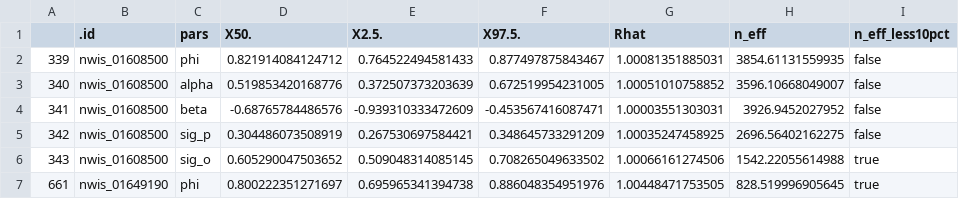
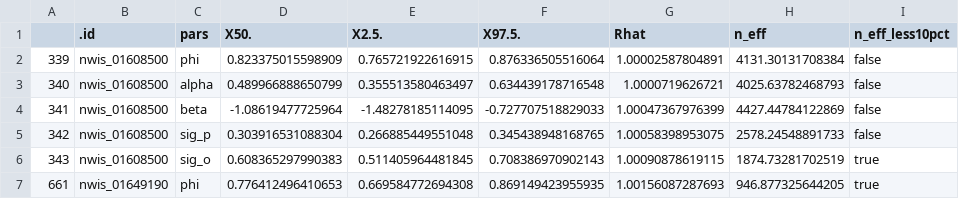
Before and after one commit to jrblaszczak/RiverBiomass, a CSV file: code/tables/STS_ws_posteriorsubset_sum_Yr2.csv, drawn as a sheet; only a part is shown; the diff covers the shown part only.

```diff
--- a/code/tables/STS_ws_posteriorsubset_sum_Yr2.csv
+++ b/code/tables/STS_ws_posteriorsubset_sum_Yr2.csv
@@ -1,7 +1,7 @@
 "",".id","pars","X50.","X2.5.","X97.5.","Rhat","n_eff","n_eff_less10pct"
-"339","nwis_01608500","phi",0.821914084124712,0.764522494581433,0.877497875843467,1.00081351885031,3854.61131559935,"false"
-"340","nwis_01608500","alpha",0.519853420168776,0.372507373203639,0.672519954231005,1.00051010758852,3596.10668049007,"false"
-"341","nwis_01608500","beta",-0.68765784486576,-0.939310333472609,-0.453567416087471,1.00003551303031,3926.9452027952,"false"
-"342","nwis_01608500","sig_p",0.304486073508919,0.267530697584421,0.348645733291209,1.00035247458925,2696.56402162275,"false"
-"343","nwis_01608500","sig_o",0.605290047503652,0.509048314085145,0.708265049633502,1.00066161274506,1542.22055614988,"true"
-"661","nwis_01649190","phi",0.800222351271697,0.695965341394738,0.886048354951976,1.00448471753505,828.519996905645,"true"
+"339","nwis_01608500","phi",0.823375015598909,0.765721922616915,0.876336505516064,1.00002587804891,4131.30131708384,"false"
+"340","nwis_01608500","alpha",0.489966888650799,0.355513580463497,0.634439178716548,1.0000719626721,4025.63782468793,"false"
+"341","nwis_01608500","beta",-1.08619477725964,-1.48278185114095,-0.727707518829033,1.00047367976399,4427.44784122869,"false"
+"342","nwis_01608500","sig_p",0.303916531088304,0.266885449551048,0.345438948168765,1.00058398953075,2578.24548891733,"false"
+"343","nwis_01608500","sig_o",0.608365297990383,0.511405964481845,0.708386970902143,1.00090878619115,1874.73281702519,"true"
+"661","nwis_01649190","phi",0.776412496410653,0.669584772694308,0.869149423955935,1.00156087287693,946.877325644205,"true"
```
Also changed, not shown: 121 edited cells elsewhere in this file, code/tables/STS_ws_posterior_sum_Yr2.csv, 8 other files.
